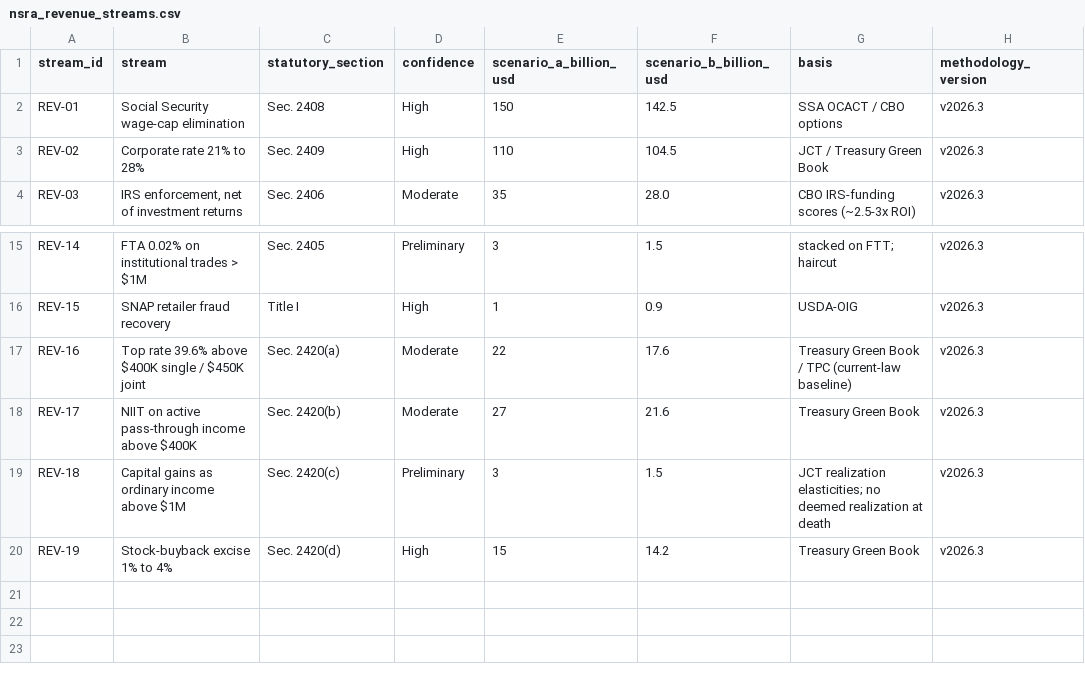
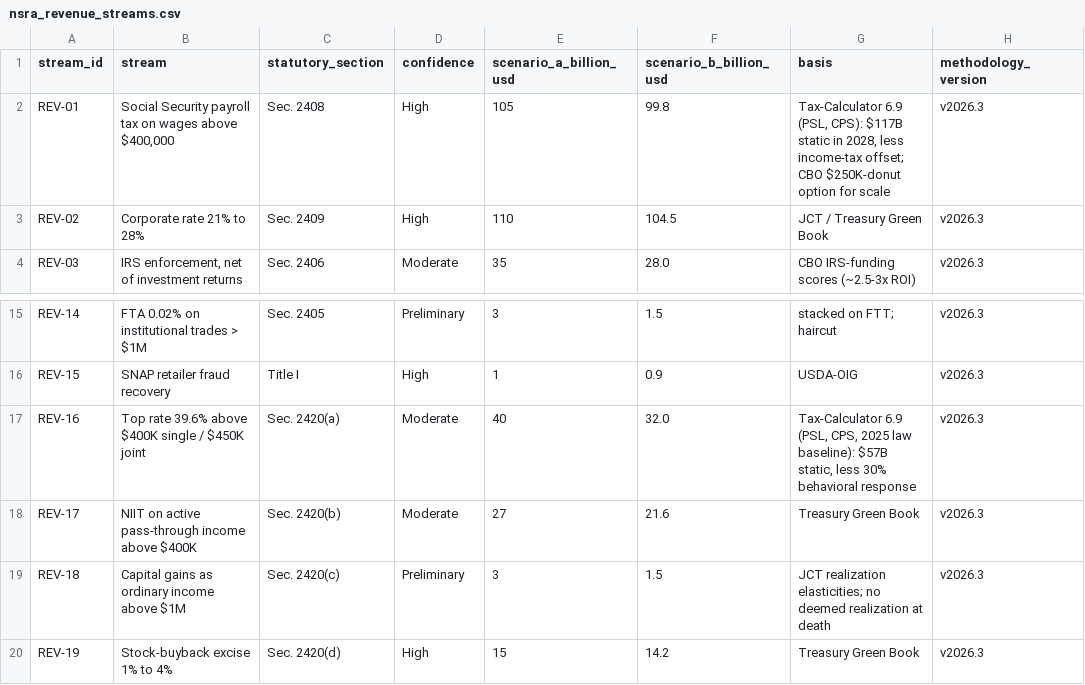
Before and after one commit to americanvault/theamericandeal, a CSV file: data/nsra_revenue_streams.csv, drawn as a sheet; only a part is shown, gaps mark what is left out; the diff names each change by its address in the sheet, - before the commit and + after, or states it on an @@ line.

Commit message:
Data: revenue streams

```diff
--- a/data/nsra_revenue_streams.csv
+++ b/data/nsra_revenue_streams.csv
-B2 (stream): Social Security wage-cap elimination
+B2 (stream): Social Security payroll tax on wages above $400,000
-E2 (scenario_a_billion_usd): 150
+E2 (scenario_a_billion_usd): 105
-F2 (scenario_b_billion_usd): 142.5
+F2 (scenario_b_billion_usd): 99.8
-G2 (basis): SSA OCACT / CBO options
+G2 (basis): Tax-Calculator 6.9 (PSL, CPS): $117B static in 2028, less income-tax offset; CBO $250K-donut option for scale
-E17 (scenario_a_billion_usd): 22
+E17 (scenario_a_billion_usd): 40
-F17 (scenario_b_billion_usd): 17.6
+F17 (scenario_b_billion_usd): 32.0
-G17 (basis): Treasury Green Book / TPC (current-law baseline)
+G17 (basis): Tax-Calculator 6.9 (PSL, CPS, 2025 law baseline): $57B static, less 30% behavioral response
```
